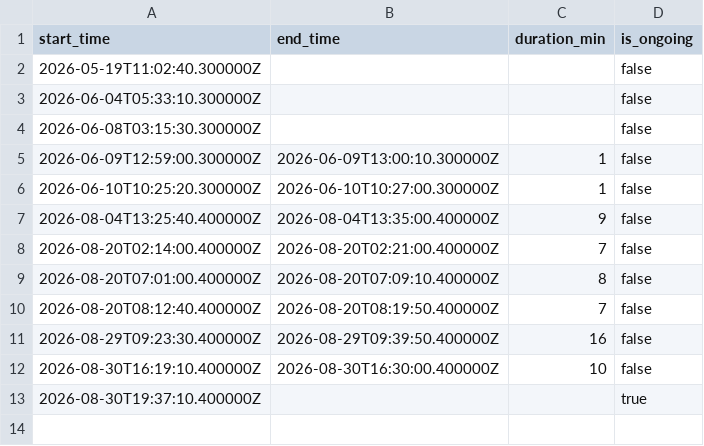
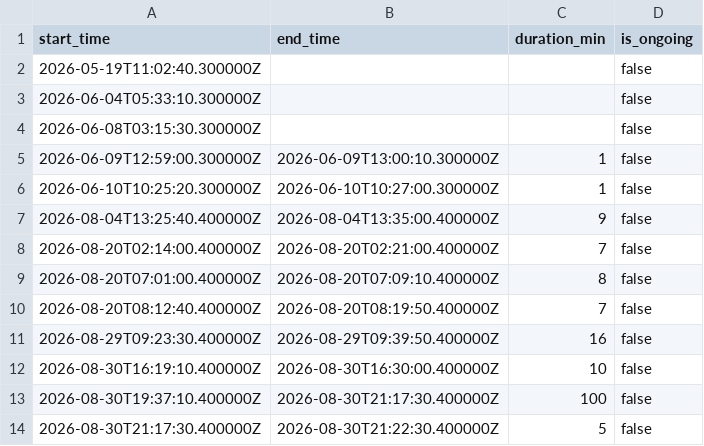
Before and after one commit to aallan/floodwatch, a CSV file: data/cso_SBB00249.csv, drawn as a sheet.

```diff
--- a/data/cso_SBB00249.csv
+++ b/data/cso_SBB00249.csv
@@ -12,2 +12,3 @@ start_time,end_time,duration_min,is_ongoing
 2026-08-30T16:19:10.400000Z,2026-08-30T16:30:00.400000Z,10,false
-2026-08-30T19:37:10.400000Z,,,true
+2026-08-30T19:37:10.400000Z,2026-08-30T21:17:30.400000Z,100,false
+2026-08-30T21:17:30.400000Z,2026-08-30T21:22:30.400000Z,5,false
```
Also changed, not shown: data/level_50115_woodleigh.csv, data/level_50119_taw_bridge.csv, 42 other files.
